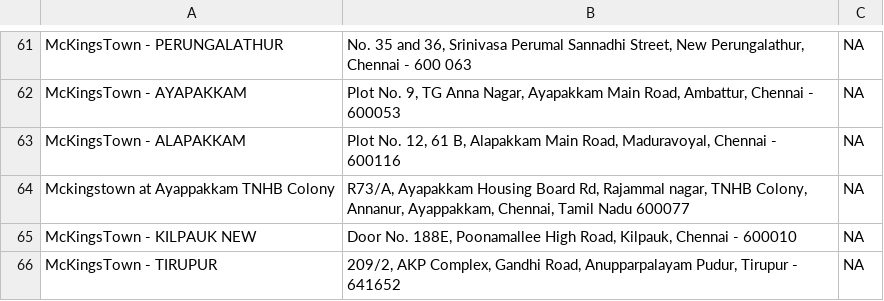
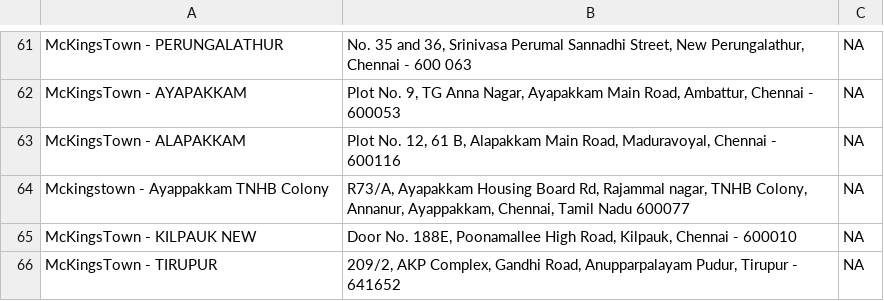
Before and after one commit to rigved-sarougi/Biolume-Billing-System, a CSV file: MKT+Biolume - Inventory System - Party (2).csv, drawn as a sheet; only a part is shown, gaps mark what is left out.

Commit message:
Update MKT+Biolume - Inventory System - Party (2).csv

```diff
--- a/MKT+Biolume - Inventory System - Party (2).csv
+++ b/MKT+Biolume - Inventory System - Party (2).csv
@@ -63,3 +63,3 @@ McKingsTown - AYAPAKKAM,"Plot No. 9, TG Anna Nagar, Ayapakkam Main Road, Ambattu
 McKingsTown - ALAPAKKAM,"Plot No. 12, 61 B, Alapakkam Main Road, Maduravoyal, Chennai - 600116",NA
-Mckingstown at Ayappakkam TNHB Colony,"R73/A, Ayapakkam Housing Board Rd, Rajammal nagar, TNHB Colony, Annanur, Ayappakkam, Chennai, Tamil Nadu 600077",NA
+Mckingstown - Ayappakkam TNHB Colony,"R73/A, Ayapakkam Housing Board Rd, Rajammal nagar, TNHB Colony, Annanur, Ayappakkam, Chennai, Tamil Nadu 600077",NA
 McKingsTown - KILPAUK NEW,"Door No. 188E, Poonamallee High Road, Kilpauk, Chennai - 600010",NA
```
